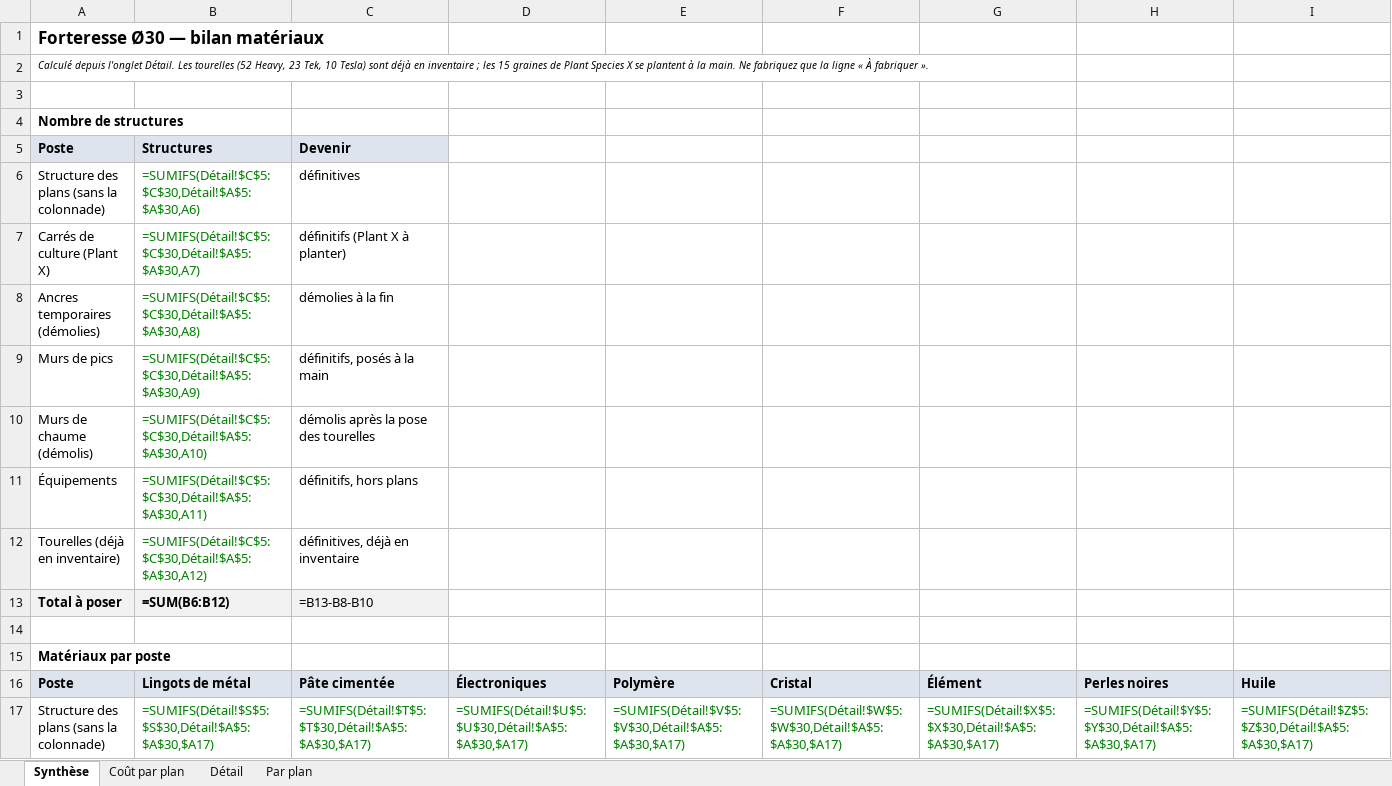
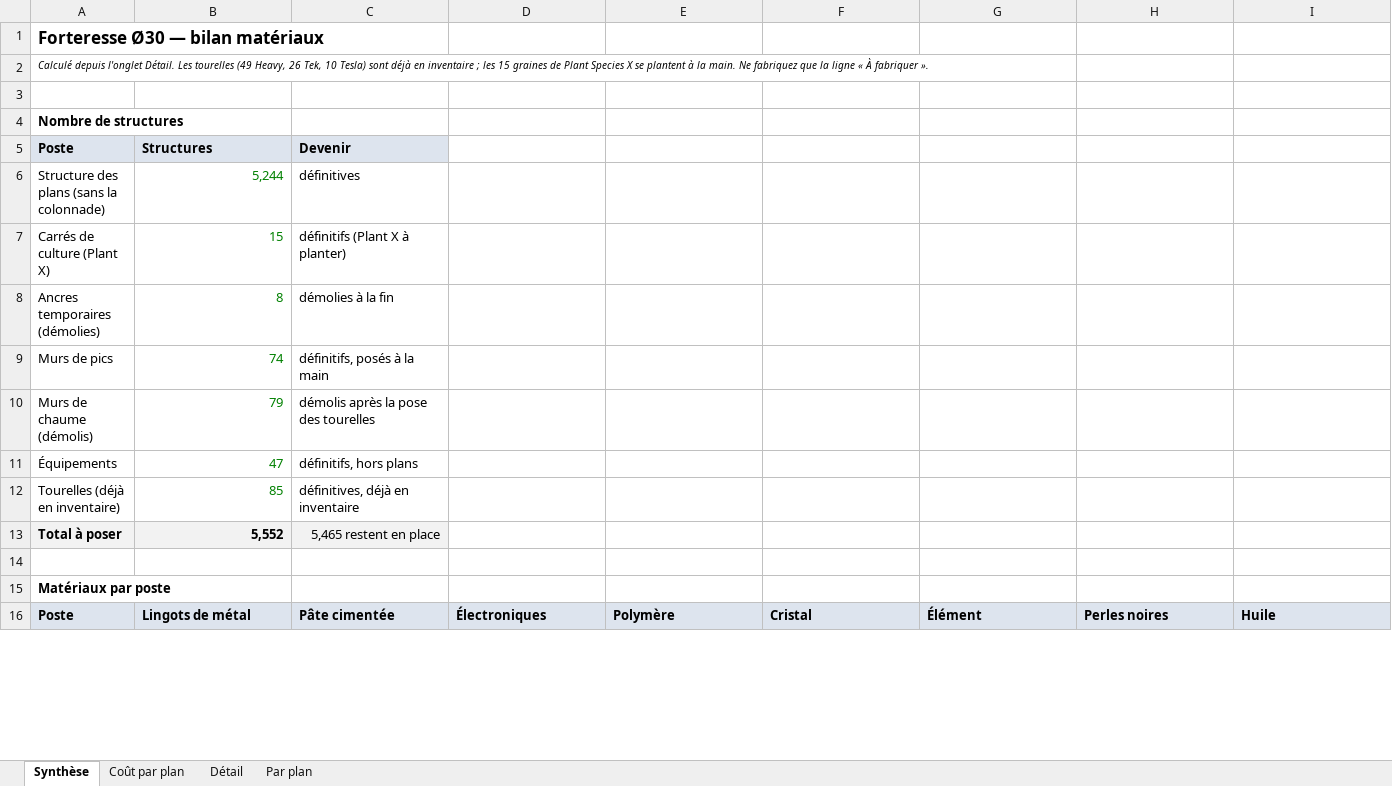
Before and after one commit to ced199080/ARK, an Excel workbook: donnees/07_bilan_materiaux.xlsx, sheet Synthèse, drawn as a sheet; only a part is shown; values as stored, in another font and other column widths than the file's, no borders; formulas without a stored value are shown as written; removed rows and columns are numbered as before the commit, all else as after; rows hold the shown columns only; the diff covers the shown part only; the diff names each change by its address in the sheet, - before the commit and + after, or states it on an @@ line.

```diff
--- a/donnees/07_bilan_materiaux.xlsx (sheet Synthèse)
+++ b/donnees/07_bilan_materiaux.xlsx (sheet Synthèse)
-A2 (Poste): …Les tourelles (52 Heavy, 23 Tek, 10…
+A2 (Poste): …Les tourelles (49 Heavy, 26 Tek, 10…
-B6 (Structures): =SUMIFS(Détail!$C$5:$C$30,Détail!$A$5:$A$30,A6)
+B6 (Structures): 5,244
-B7 (Structures): =SUMIFS(Détail!$C$5:$C$30,Détail!$A$5:$A$30,A7)
+B7 (Structures): 15
-B8 (Structures): =SUMIFS(Détail!$C$5:$C$30,Détail!$A$5:$A$30,A8)
+B8 (Structures): 8
-B9 (Structures): =SUMIFS(Détail!$C$5:$C$30,Détail!$A$5:$A$30,A9)
+B9 (Structures): 74
-B10 (Structures): =SUMIFS(Détail!$C$5:$C$30,Détail!$A$5:$A$30,A10)
+B10 (Structures): 79
-B11 (Structures): =SUMIFS(Détail!$C$5:$C$30,Détail!$A$5:$A$30,A11)
+B11 (Structures): 47
-B12 (Structures): =SUMIFS(Détail!$C$5:$C$30,Détail!$A$5:$A$30,A12)
+B12 (Structures): 85
-B13 (Structures): =SUM(B6:B12)
+B13 (Structures): 5,552
-C13 (Devenir): =B13-B8-B10
+C13 (Devenir): 5,465 restent en place
-row 17: Structure des plans (sans la colonnade) | =SUMIFS(Détail!$S$5:$S$30,Détail!$A$5:$A$30,$A17) | =SUMIFS(Détail!$T$5:$T$30,Détail!$A$5:$A$30,$A17) | =SUMIFS(Détail!$U$5:$U$30,Détail!$A$5:$A$30,$A17) | =SUMIFS(Détail!$V$5:$V$30,Détail!$A$5:$A$30,$A17) | =SUMIFS(Détail!$W$5:$W$30,Détail!$A$5:$A$30,$A17) | =SUMIFS(Détail!$X$5:$X$30,Détail!$A$5:$A$30,$A17) | =SUMIFS(Détail!$Y$5:$Y$30,Détail!$A$5:$A$30,$A17) | =SUMIFS(Détail!$Z$5:$Z$30,Détail!$A$5:$A$30,$A17)
```
Also changed, not shown: 9 added rows, 8 removed rows and 16 edited cells elsewhere in this sheet, sheet Coût par plan, sheet Détail, sheet Par plan, 35 other files.
